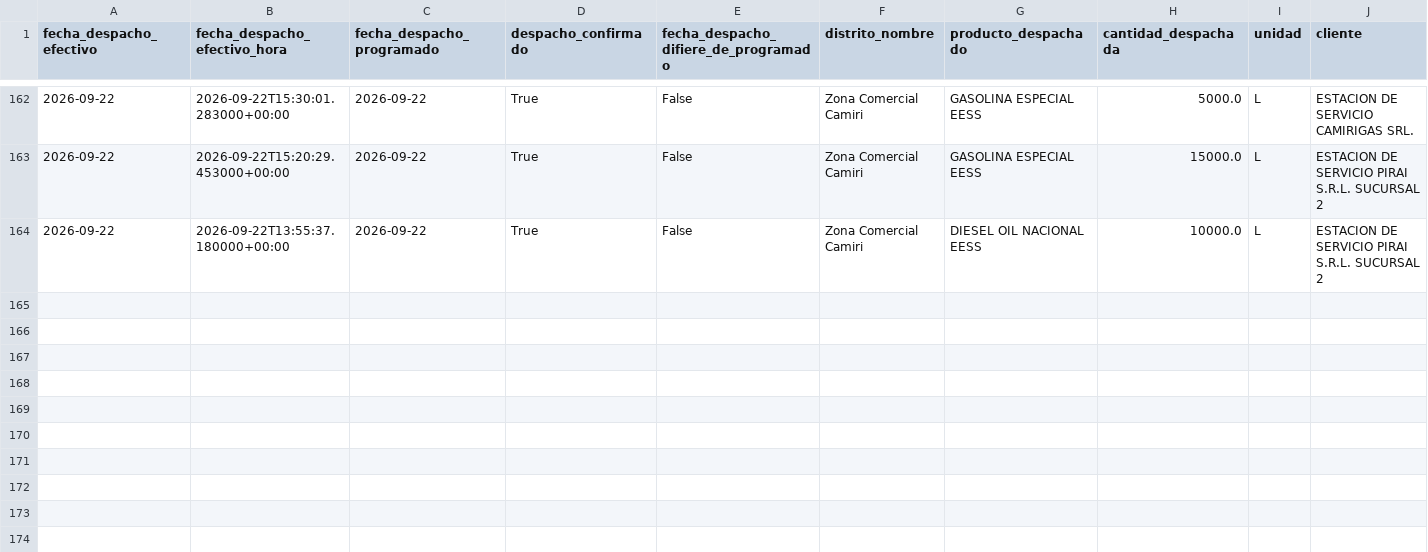
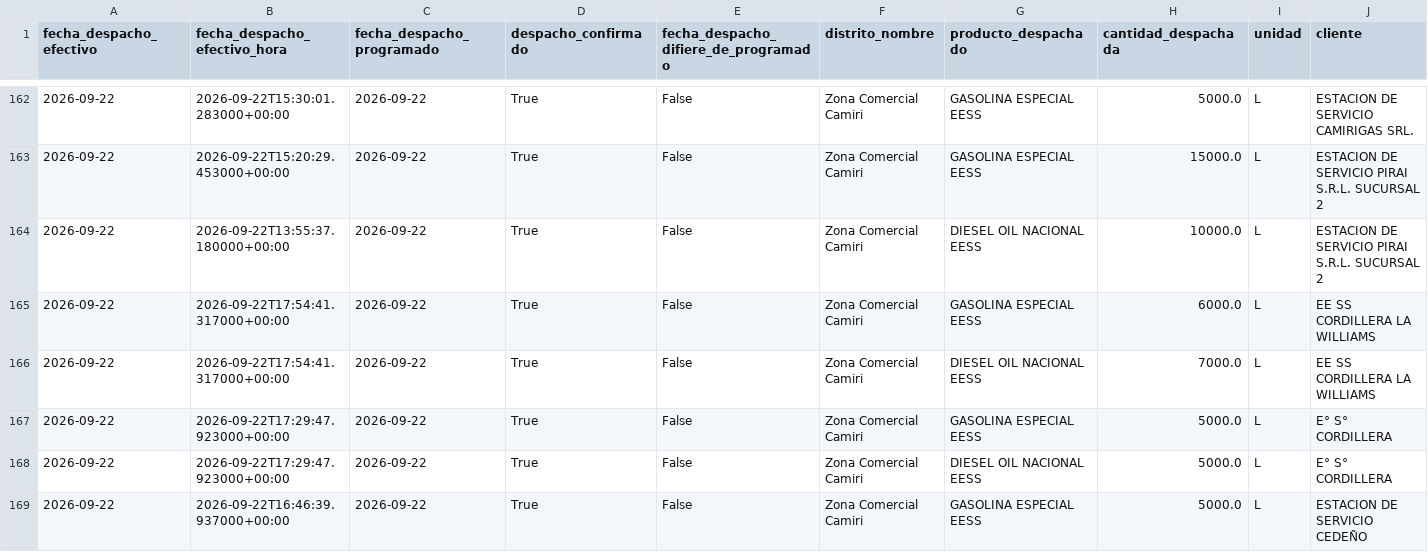
Before and after one commit to mauforonda/data-triage, a CSV file: hidrocarburos/abastecimiento/data/despachos/cam.csv, drawn as a sheet; only a part is shown, gaps mark what is left out; rows hold the shown columns only; the diff names each change by its address in the sheet, - before the commit and + after, or states it on an @@ line.

```diff
--- a/hidrocarburos/abastecimiento/data/despachos/cam.csv
+++ b/hidrocarburos/abastecimiento/data/despachos/cam.csv
+row 165: 2026-09-22 | 2026-09-22T17:54:41.317000+00:00 | 2026-09-22 | True | False | Zona Comercial Camiri | GASOLINA ESPECIAL EESS | 6000.0 | L | EE SS CORDILLERA LA WILLIAMS
+row 166: 2026-09-22 | 2026-09-22T17:54:41.317000+00:00 | 2026-09-22 | True | False | Zona Comercial Camiri | DIESEL OIL NACIONAL EESS | 7000.0 | L | EE SS CORDILLERA LA WILLIAMS
+row 167: 2026-09-22 | 2026-09-22T17:29:47.923000+00:00 | 2026-09-22 | True | False | Zona Comercial Camiri | GASOLINA ESPECIAL EESS | 5000.0 | L | E° S° CORDILLERA
+row 168: 2026-09-22 | 2026-09-22T17:29:47.923000+00:00 | 2026-09-22 | True | False | Zona Comercial Camiri | DIESEL OIL NACIONAL EESS | 5000.0 | L | E° S° CORDILLERA
+row 169: 2026-09-22 | 2026-09-22T16:46:39.937000+00:00 | 2026-09-22 | True | False | Zona Comercial Camiri | GASOLINA ESPECIAL EESS | 5000.0 | L | ESTACION DE SERVICIO CEDEÑO
```
Also changed, not shown: hidrocarburos/abastecimiento/data/despachos/chu.csv, hidrocarburos/abastecimiento/data/despachos/pot.csv, 20 other files.
